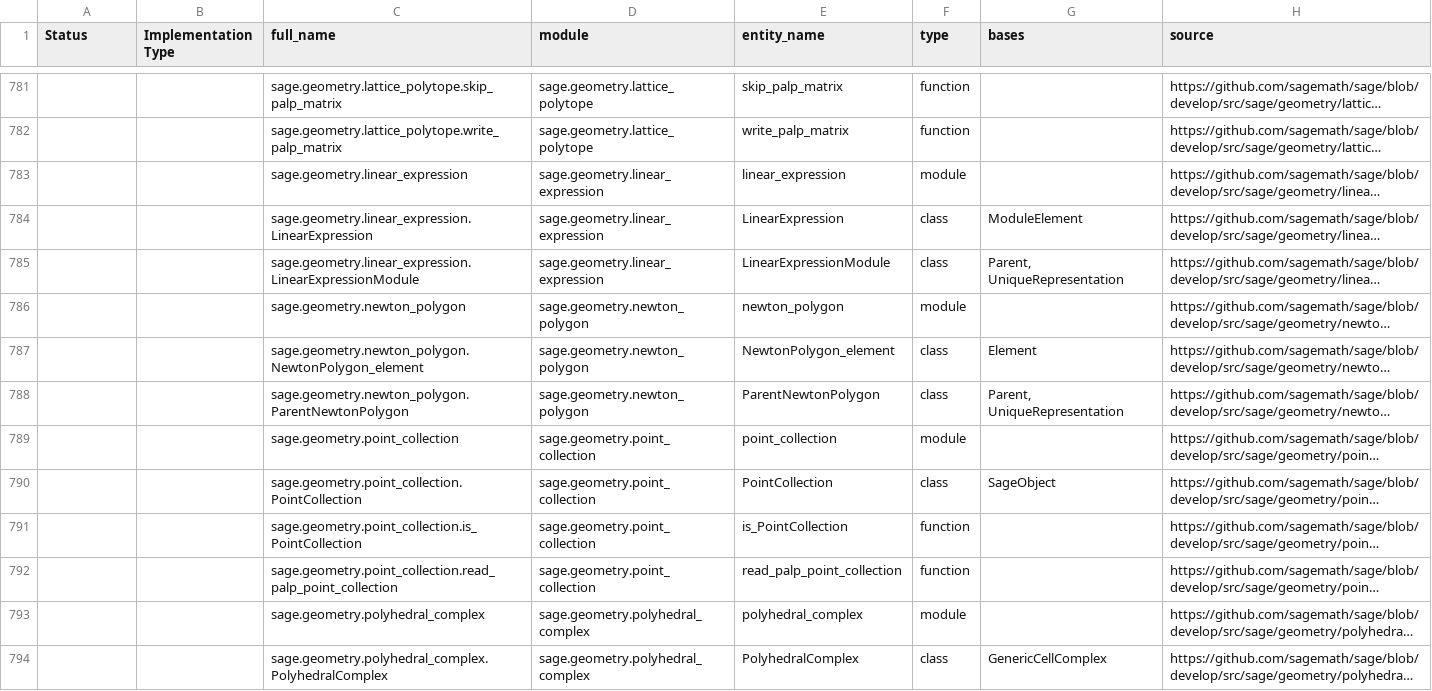
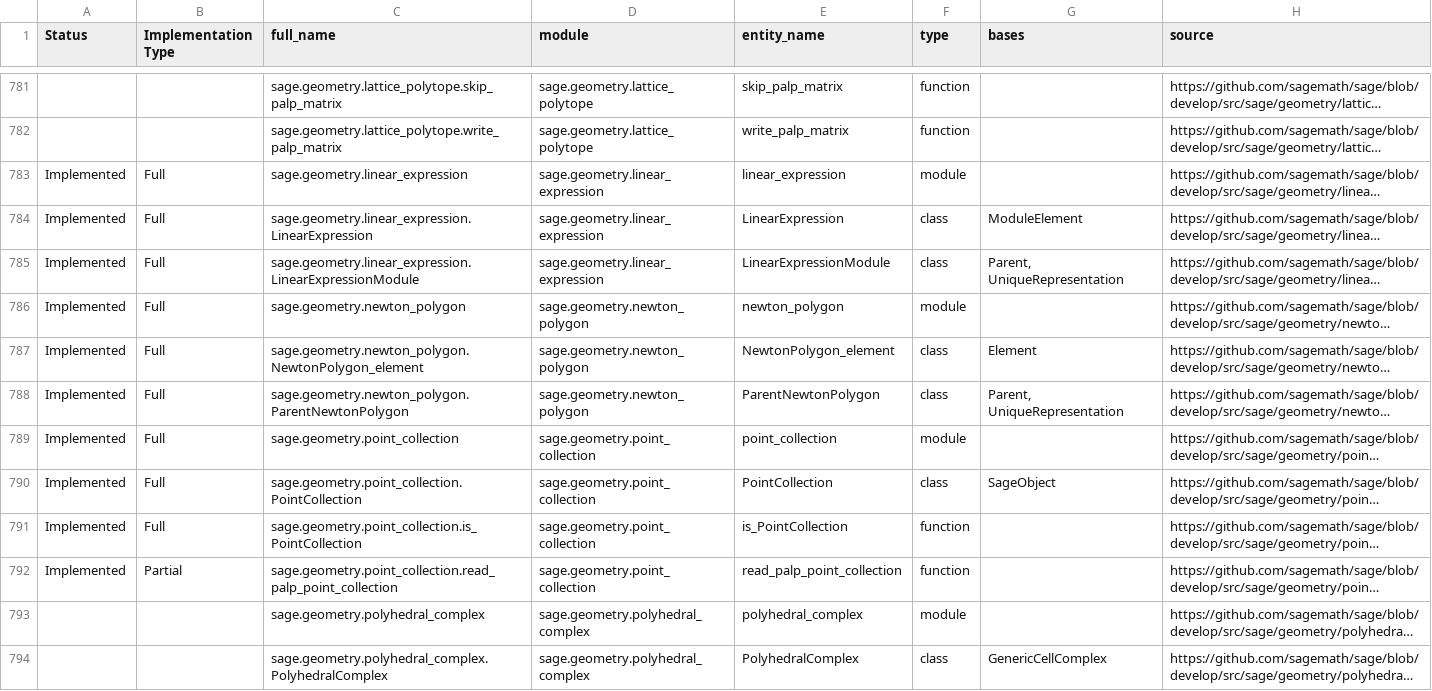
Before and after one commit to johnjanik/RustMath, a CSV file: sagemath_to_rustmath_tracker_part_06.csv, drawn as a sheet; only a part is shown, gaps mark what is left out; long unchanged cells end in …; the diff names each change by its address in the sheet, - before the commit and + after, or states it on an @@ line.

```diff
--- a/sagemath_to_rustmath_tracker_part_06.csv
+++ b/sagemath_to_rustmath_tracker_part_06.csv
-A783:A792 (Status): (empty)
+A783:A792 (Status): Implemented
-B783:B791 (Implementation Type): (empty)
+B783:B791 (Implementation Type): Full
-B792 (Implementation Type): (empty)
+B792 (Implementation Type): Partial
```
Also changed, not shown: 5 other files.
